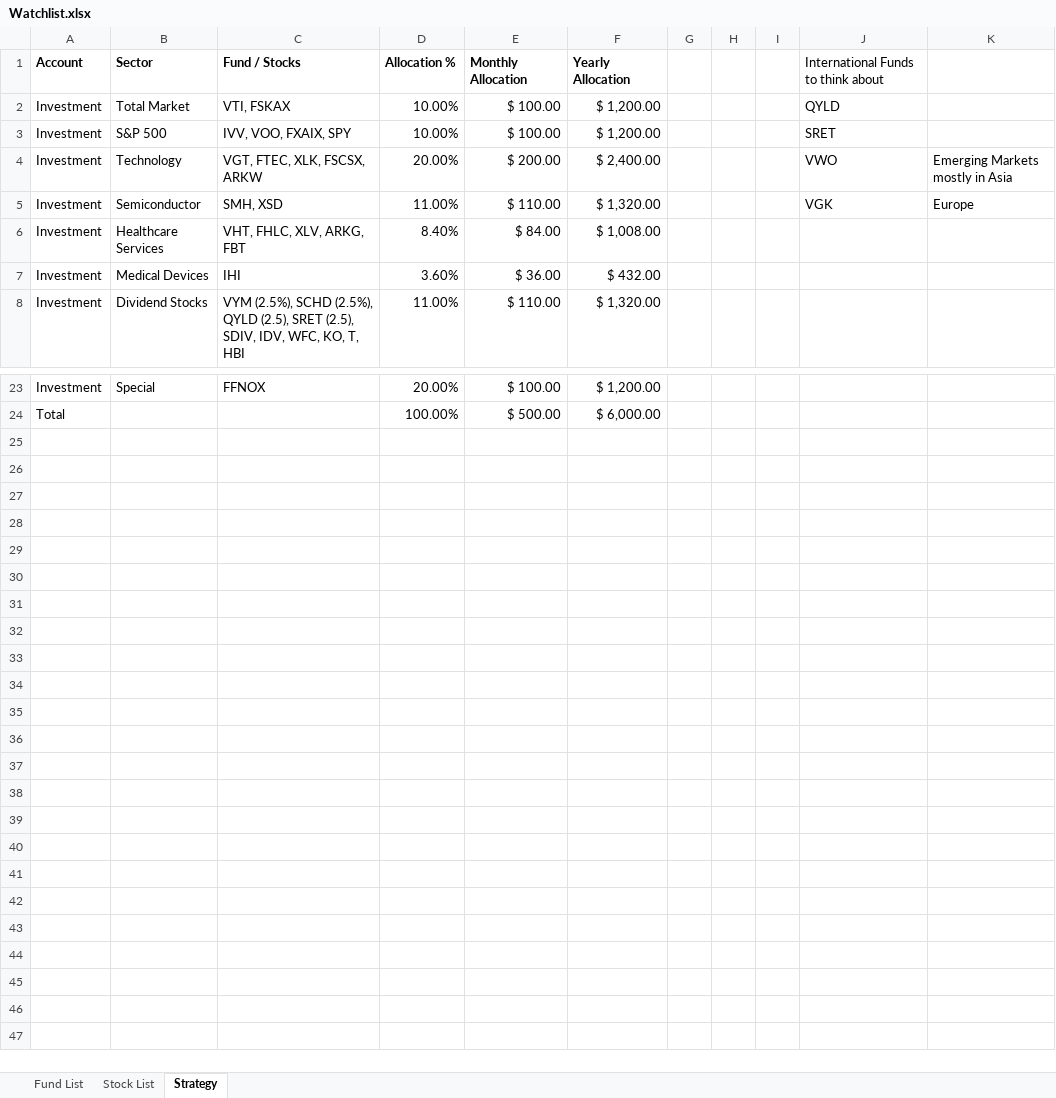
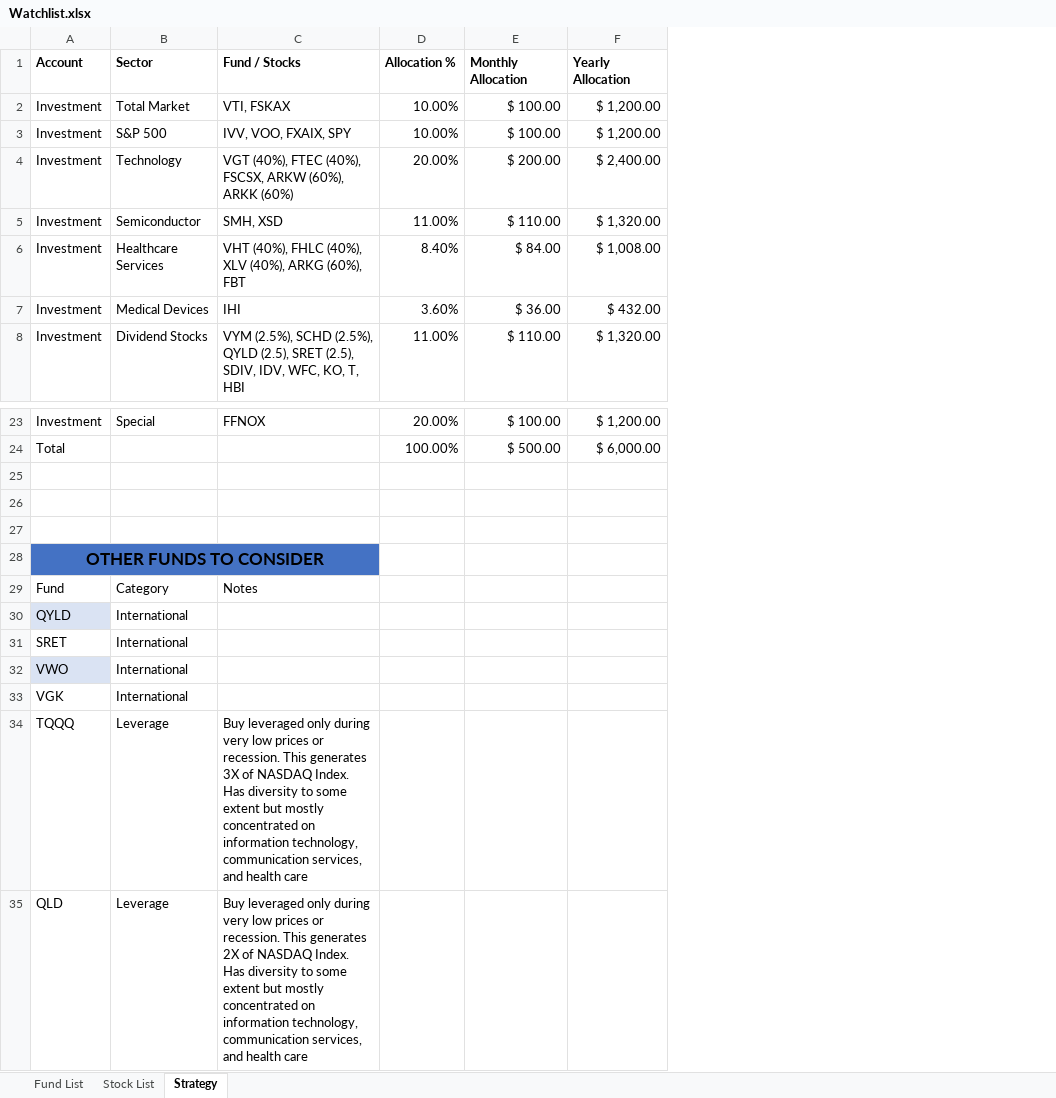
Before and after one commit to sivacharansrc/us-stocks-analysis, an Excel workbook: input/Watchlist.xlsx, sheet Strategy, drawn as a sheet; only a part is shown, gaps mark what is left out; values as stored, in another font and other column widths than the file's, no borders; table styles not drawn; removed rows and columns are numbered as before the commit, all else as after; the diff names each change by its address in the sheet, - before the commit and + after, or states it on an @@ line.

```diff
--- a/input/Watchlist.xlsx (sheet Strategy)
+++ b/input/Watchlist.xlsx (sheet Strategy)
-column G, empty
-column H, empty
-column I, empty
-column J, rows 1-5: International Funds to think about | QYLD | SRET | VWO | VGK
-column K, rows 4-5: Emerging Markets mostly in Asia | Europe
-C4: VGT, FTEC, XLK, FSCSX, ARKW
+C4: VGT (40%), FTEC (40%), FSCSX, ARKW (60%), ARKK (60%)
-C6: VHT, FHLC, XLV, ARKG, FBT
+C6: VHT (40%), FHLC (40%), XLV (40%), ARKG (60%), FBT
+row 25: (empty)
+row 26: (empty)
+row 27: (empty)
+row 28: OTHER FUNDS TO CONSIDER
+row 29: Fund | Category | Notes
+row 30: QYLD | International
+row 31: SRET | International
+row 32: VWO | International
+row 33: VGK | International
+row 34: TQQQ | Leverage | Buy leveraged only during very low prices or recession. This generates 3X of NASDAQ Index. Has diversity to some extent but mostly concentrated on information technology, communication services, and health care
+row 35: QLD | Leverage | Buy leveraged only during very low prices or recession. This generates 2X of NASDAQ Index. Has diversity to some extent but mostly concentrated on information technology, communication services, and health care
```
Also changed, not shown: sheet Fund List, sheet Stock List, formulas that keep their value, input/Stock Price Watch.xlsx.
